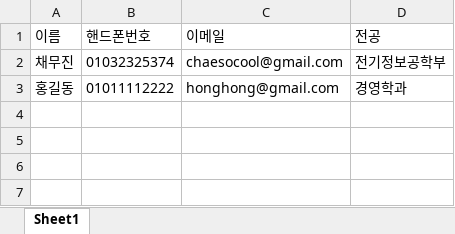
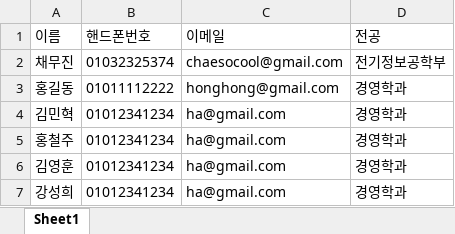
Before and after one commit to DonutWorks/Ari, an Excel workbook: app/assets/test.xlsx, sheet Sheet1, drawn as a sheet; values as stored, in another font and other column widths than the file's, no borders; charts and pictures not drawn; the diff names each change by its address in the sheet, - before the commit and + after, or states it on an @@ line.

```diff
--- a/app/assets/test.xlsx (sheet Sheet1)
+++ b/app/assets/test.xlsx (sheet Sheet1)
+row 4: 김민혁 | 01012341234 | ha@gmail.com | 경영학과
+row 5: 홍철주 | 01012341234 | ha@gmail.com | 경영학과
+row 6: 김영훈 | 01012341234 | ha@gmail.com | 경영학과
+row 7: 강성희 | 01012341234 | ha@gmail.com | 경영학과
```
Also changed, not shown: 10 other files.
